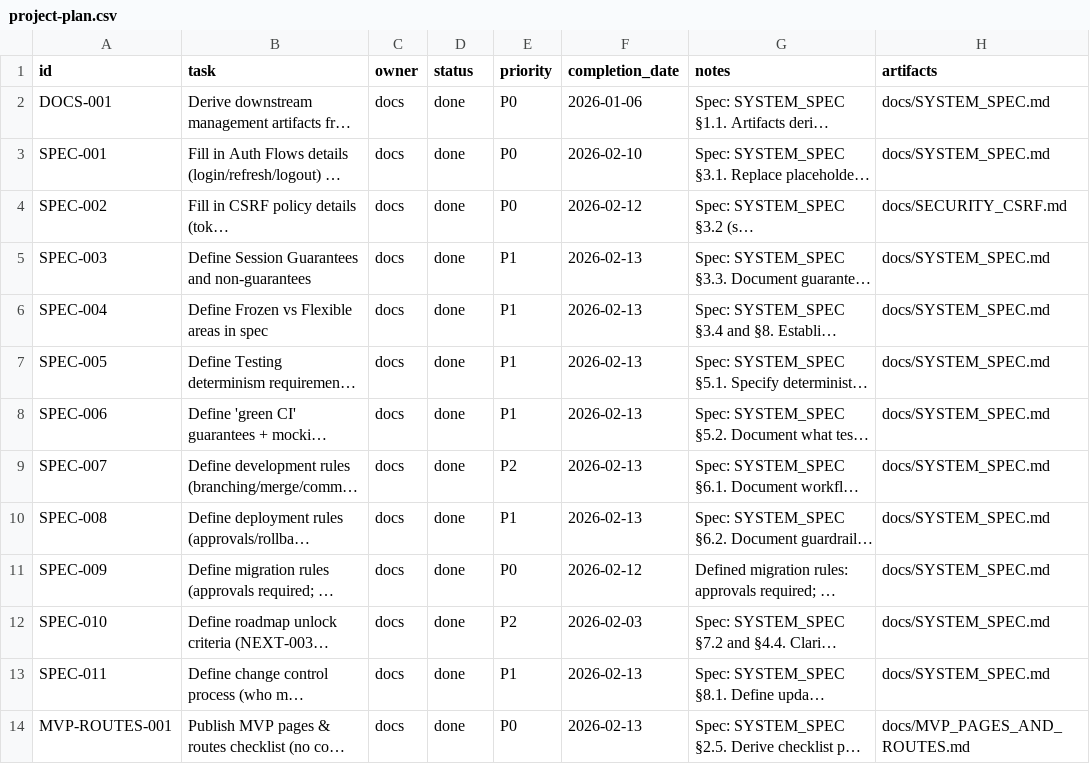
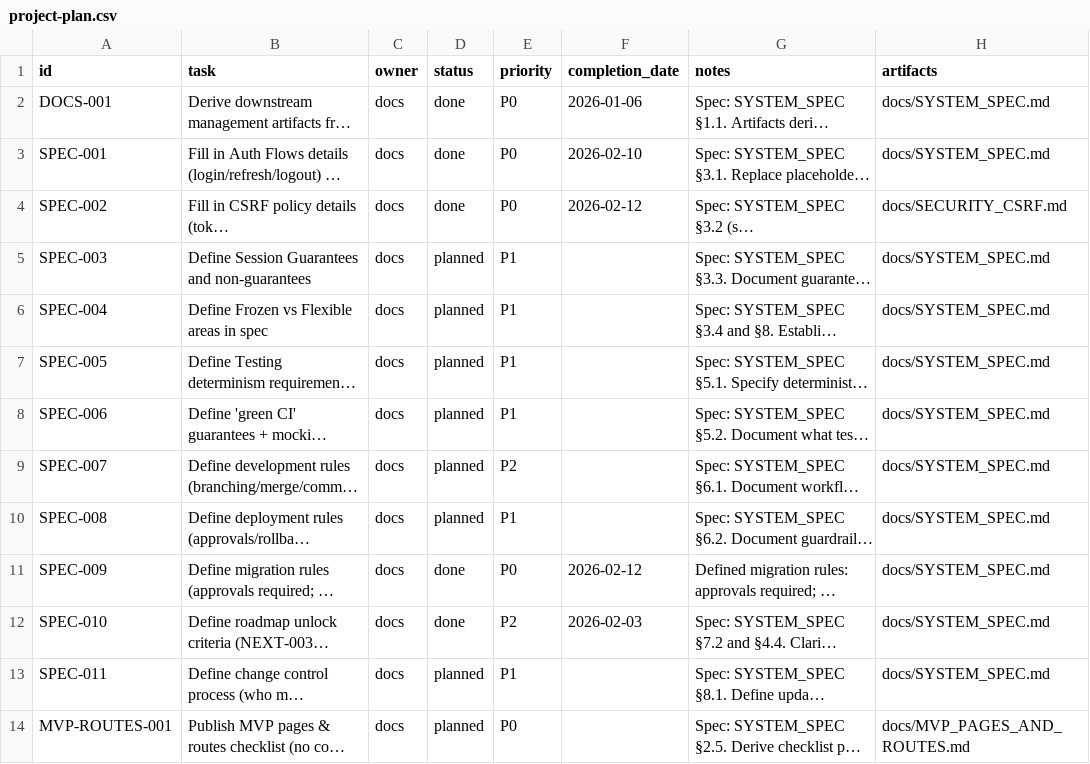
Before and after one commit to robert1948/autorisen, a CSV file: docs/project-plan.csv, drawn as a sheet; only a part is shown; long unchanged cells end in …; the diff covers the shown part only; the diff names each change by its address in the sheet, - before the commit and + after, or states it on an @@ line.

```diff
--- a/docs/project-plan.csv
+++ b/docs/project-plan.csv
-D5:D10 (status): done
+D5:D10 (status): planned
-F5:F10 (completion_date): 2026-02-13
+F5:F10 (completion_date): (empty)
-D13:D14 (status): done
+D13:D14 (status): planned
-F13:F14 (completion_date): 2026-02-13
+F13:F14 (completion_date): (empty)
```
Also changed, not shown: 17 edited cells elsewhere in this file, 2 other files.
